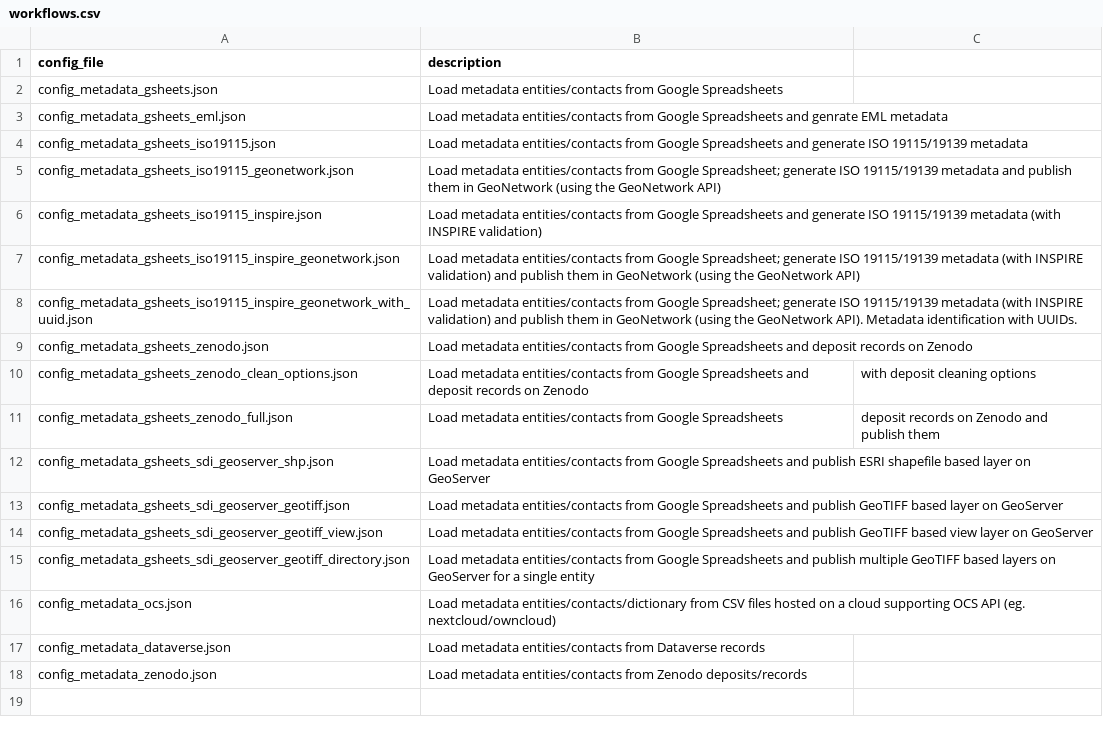
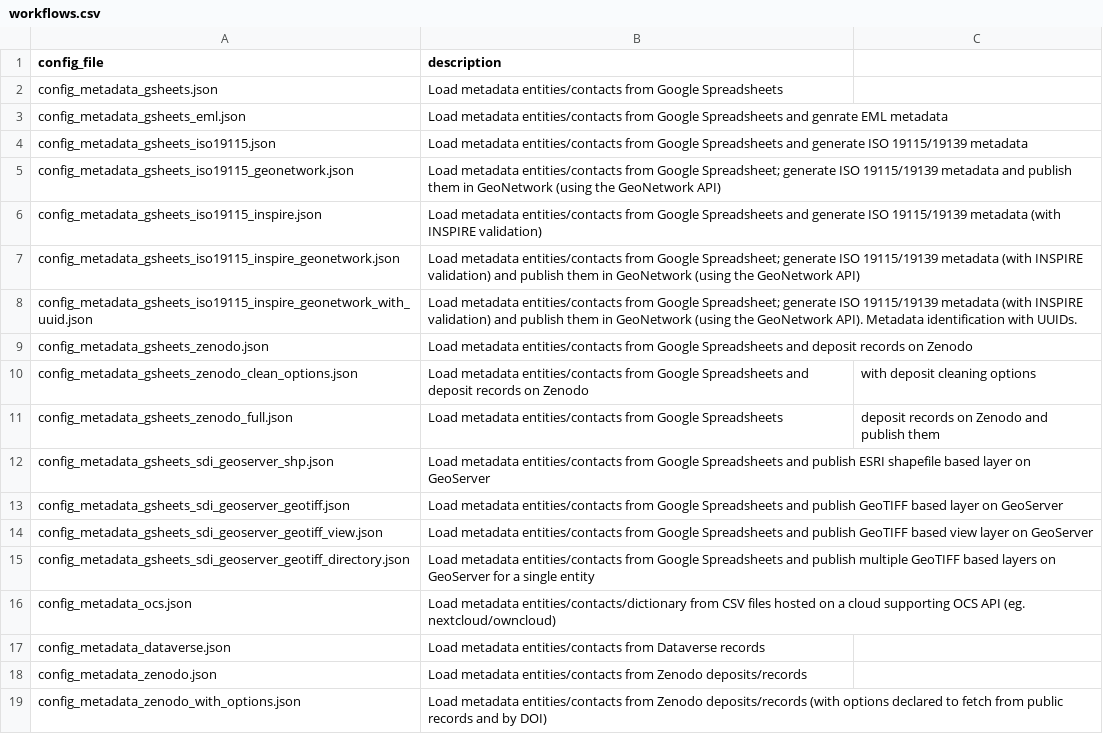
Before and after one commit to r-geoflow/geoflow, a CSV file: inst/extdata/workflows/workflows.csv, drawn as a sheet.

Commit message:
#367 support resource_type and source_type options

```diff
--- a/inst/extdata/workflows/workflows.csv
+++ b/inst/extdata/workflows/workflows.csv
@@ -18 +18,2 @@ config_metadata_dataverse.json,Load metadata entities/contacts from Dataverse re
 config_metadata_zenodo.json,Load metadata entities/contacts from Zenodo deposits/records
+config_metadata_zenodo_with_options.json,Load metadata entities/contacts from Zenodo deposits/records (with options declared to fetch from public records and by DOI)
```
Also changed, not shown: 4 other files.
